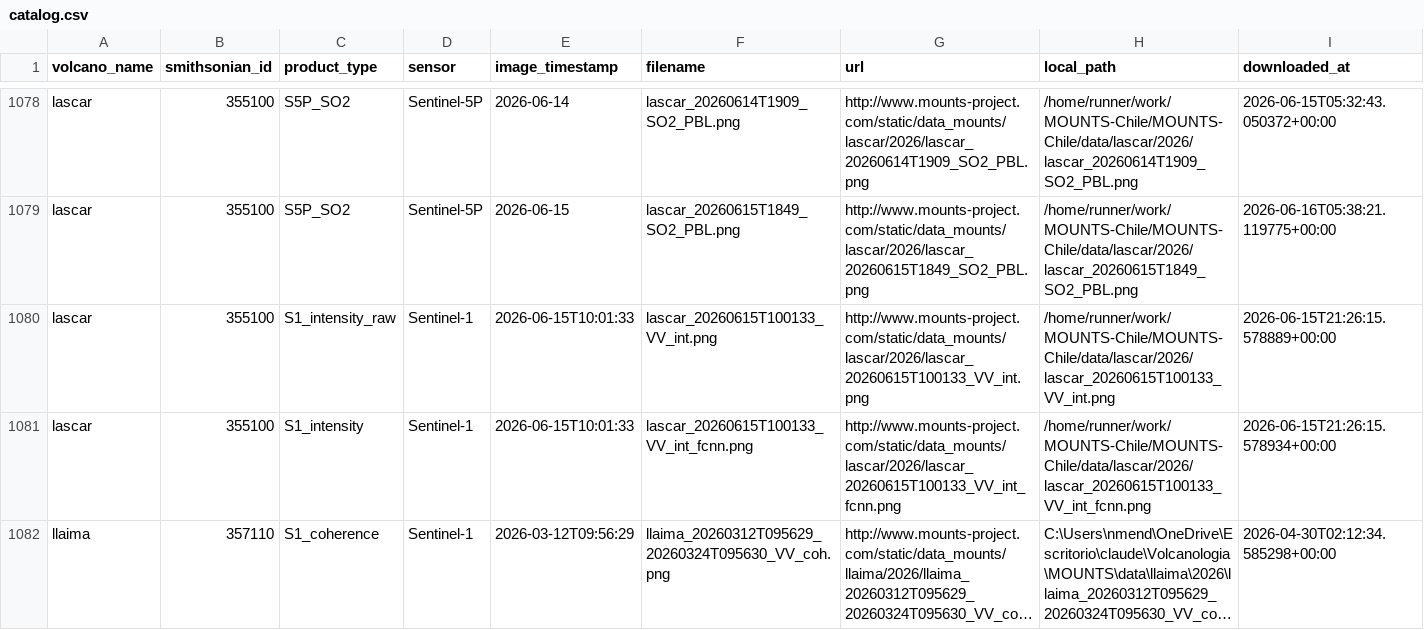
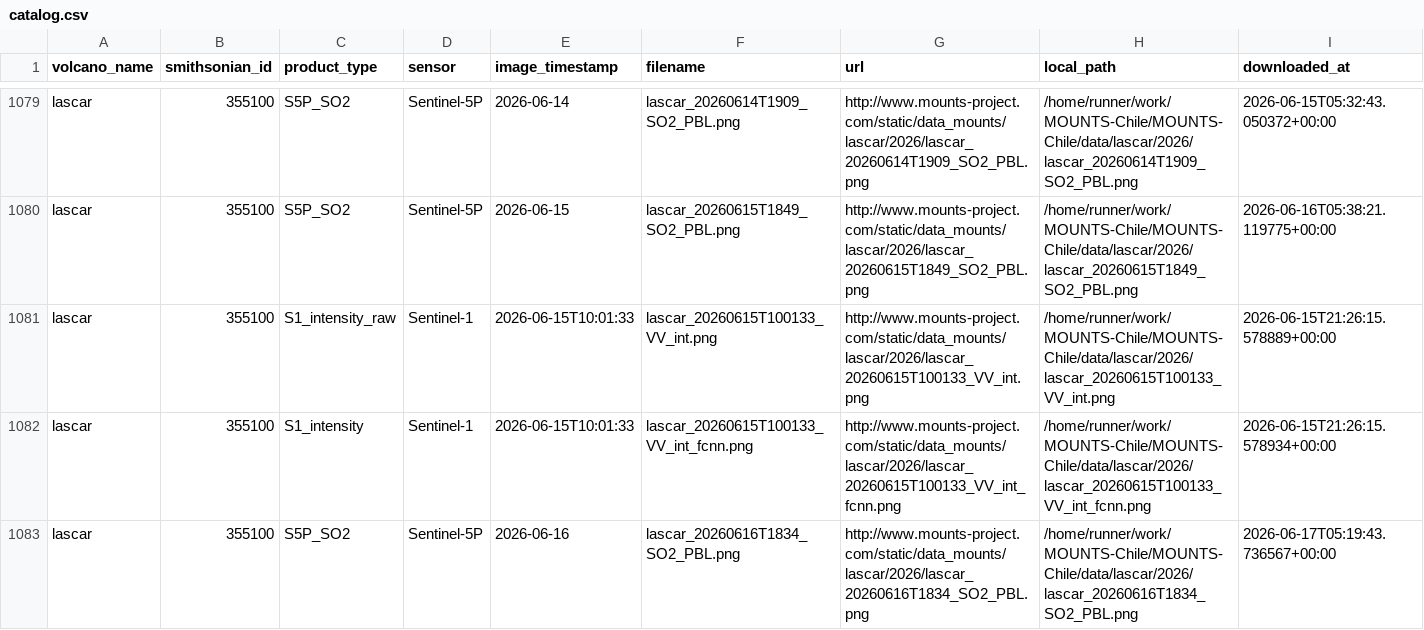
Before and after one commit to MendozaVolcanic/MOUNTS-Chile, a CSV file: catalog.csv, drawn as a sheet; only a part is shown, gaps mark what is left out; the shorter side is filled out with more unchanged rows; long unchanged cells end in …; the diff covers the shown part only; the diff names each change by its address in the sheet, - before the commit and + after, or states it on an @@ line.

```diff
--- a/catalog.csv
+++ b/catalog.csv
+row 1083: lascar | 355100 | S5P_SO2 | Sentinel-5P | 2026-06-16 | lascar_20260616T1834_SO2_PBL.png | http://www.mounts-project.com/static/data_mounts/lascar/2026/lascar_20260616T1834_SO2_PBL.png | /home/runner/work/MOUNTS-Chile/MOUNTS-Chile/data/lascar/2026/lascar_20260616T1834_SO2_PBL.png | 2026-06-17T05:19:43.736567+00:00
```
Also changed, not shown: 6 added rows elsewhere in this file, csv/copahue_so2_mass.csv, csv/lascar_thermal_swir.csv, 41 other files.
